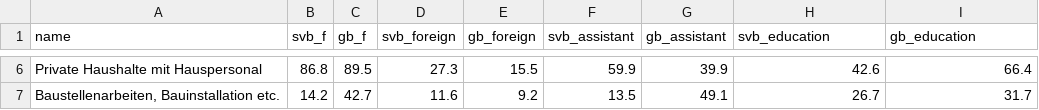
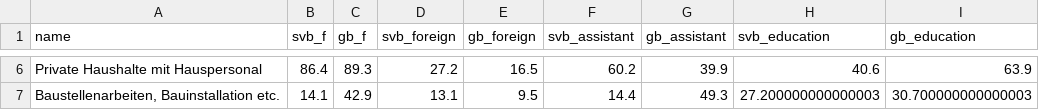
Before and after one commit to correctiv/viz-minijobs-industries, a CSV file: src/data/smamu_industries.csv, drawn as a sheet; only a part is shown, gaps mark what is left out; the diff covers the shown part only; the diff names each change by its address in the sheet, - before the commit and + after, or states it on an @@ line.

Commit message:
Update data.

```diff
--- a/src/data/smamu_industries.csv
+++ b/src/data/smamu_industries.csv
-B6 (svb_f): 86.8
+B6 (svb_f): 86.4
-C6 (gb_f): 89.5
+C6 (gb_f): 89.3
-D6 (svb_foreign): 27.3
+D6 (svb_foreign): 27.2
-E6 (gb_foreign): 15.5
+E6 (gb_foreign): 16.5
-F6 (svb_assistant): 59.9
+F6 (svb_assistant): 60.2
-H6 (svb_education): 42.6
+H6 (svb_education): 40.6
-I6 (gb_education): 66.4
+I6 (gb_education): 63.9
-B7 (svb_f): 14.2
+B7 (svb_f): 14.1
-C7 (gb_f): 42.7
+C7 (gb_f): 42.9
-D7 (svb_foreign): 11.6
+D7 (svb_foreign): 13.1
-E7 (gb_foreign): 9.2
+E7 (gb_foreign): 9.5
-F7 (svb_assistant): 13.5
+F7 (svb_assistant): 14.4
-G7 (gb_assistant): 49.1
+G7 (gb_assistant): 49.3
-H7 (svb_education): 26.7
+H7 (svb_education): 27.200000000000003
-I7 (gb_education): 31.7
+I7 (gb_education): 30.700000000000003
```
Also changed, not shown: 31 edited cells elsewhere in this file, src/data/top_industries.csv, 4 other files.
